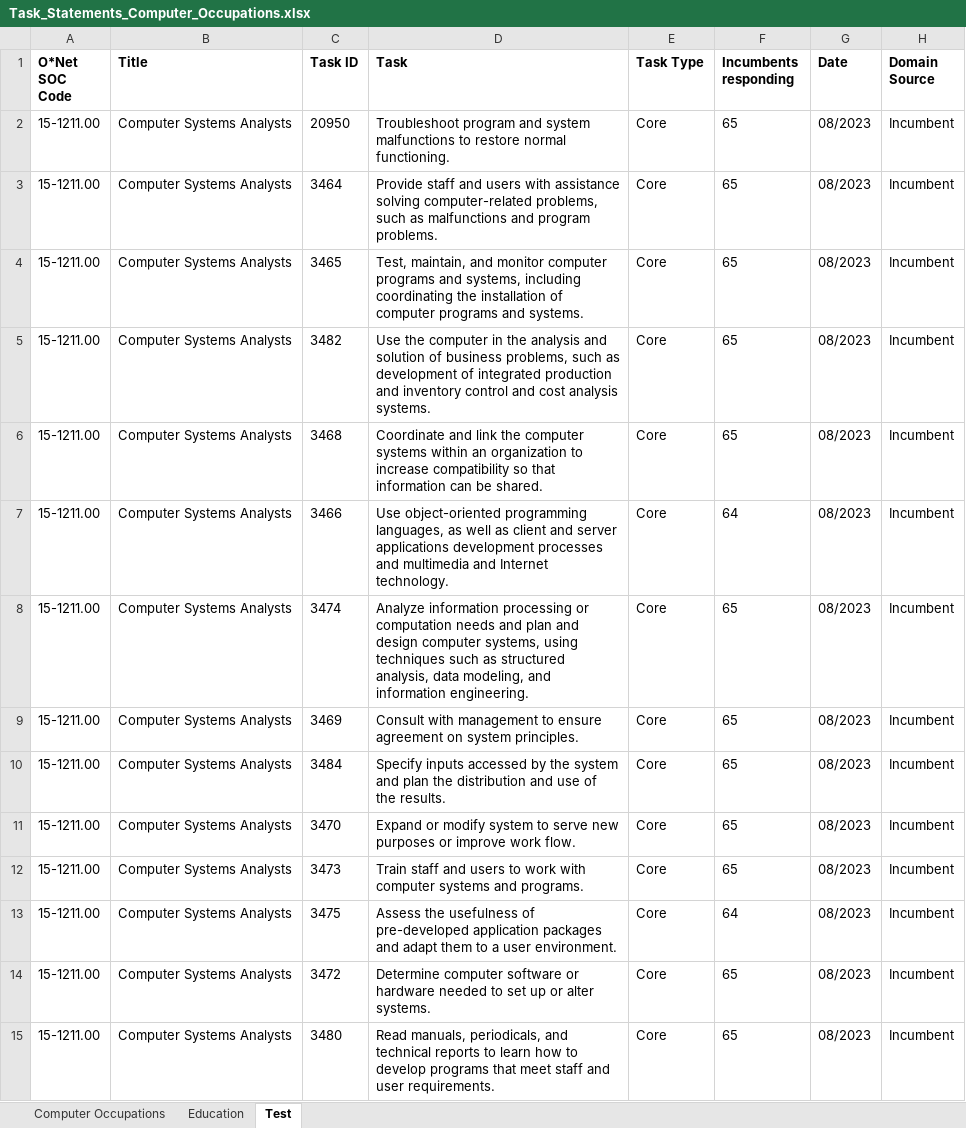
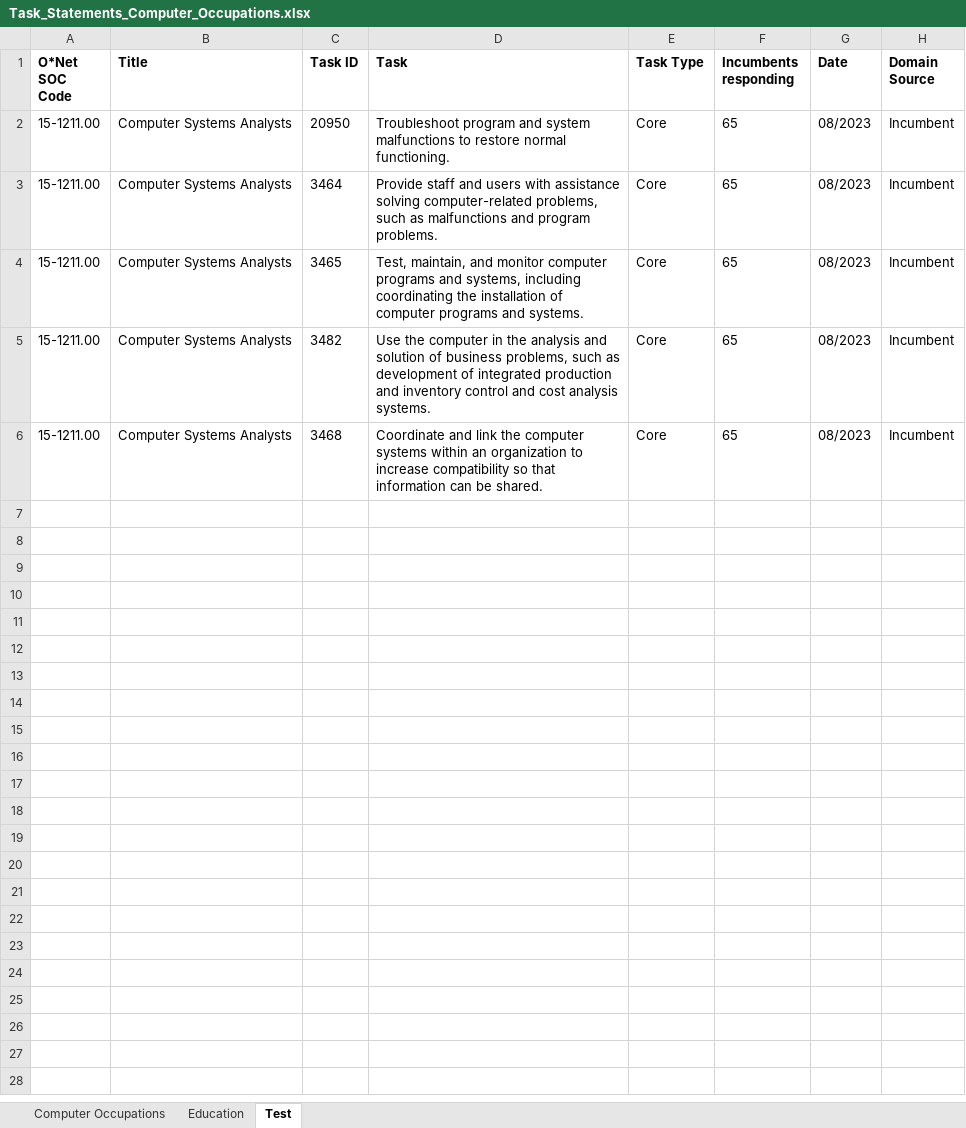
Before and after one commit to uiuc-focal-lab/Doubly-Jagged-Productivity, an Excel workbook: Task_Statements_Computer_Occupations.xlsx, sheet Test, drawn as a sheet; only a part is shown; values as stored, in another font and other column widths than the file's, no borders; the diff covers the shown part only; the diff names each change by its address in the sheet, - before the commit and + after, or states it on an @@ line.

```diff
--- a/Task_Statements_Computer_Occupations.xlsx (sheet Test)
+++ b/Task_Statements_Computer_Occupations.xlsx (sheet Test)
-row 7: 15-1211.00 | Computer Systems Analysts | 3466 | Use object-oriented programming languages, as well as client and server applications development processes and multimedia and Internet technology. | Core | 64 | 08/2023 | Incumbent
-row 8: 15-1211.00 | Computer Systems Analysts | 3474 | Analyze information processing or computation needs and plan and design computer systems, using techniques such as structured analysis, data modeling, and information engineering. | Core | 65 | 08/2023 | Incumbent
-row 9: 15-1211.00 | Computer Systems Analysts | 3469 | Consult with management to ensure agreement on system principles. | Core | 65 | 08/2023 | Incumbent
-row 10: 15-1211.00 | Computer Systems Analysts | 3484 | Specify inputs accessed by the system and plan the distribution and use of the results. | Core | 65 | 08/2023 | Incumbent
-row 11: 15-1211.00 | Computer Systems Analysts | 3470 | Expand or modify system to serve new purposes or improve work flow. | Core | 65 | 08/2023 | Incumbent
-row 12: 15-1211.00 | Computer Systems Analysts | 3473 | Train staff and users to work with computer systems and programs. | Core | 65 | 08/2023 | Incumbent
-row 13: 15-1211.00 | Computer Systems Analysts | 3475 | Assess the usefulness of pre-developed application packages and adapt them to a user environment. | Core | 64 | 08/2023 | Incumbent
-row 14: 15-1211.00 | Computer Systems Analysts | 3472 | Determine computer software or hardware needed to set up or alter systems. | Core | 65 | 08/2023 | Incumbent
-row 15: 15-1211.00 | Computer Systems Analysts | 3480 | Read manuals, periodicals, and technical reports to learn how to develop programs that meet staff and user requirements. | Core | 65 | 08/2023 | Incumbent
```
Also changed, not shown: 8 removed rows elsewhere in this sheet, 5 other files.
